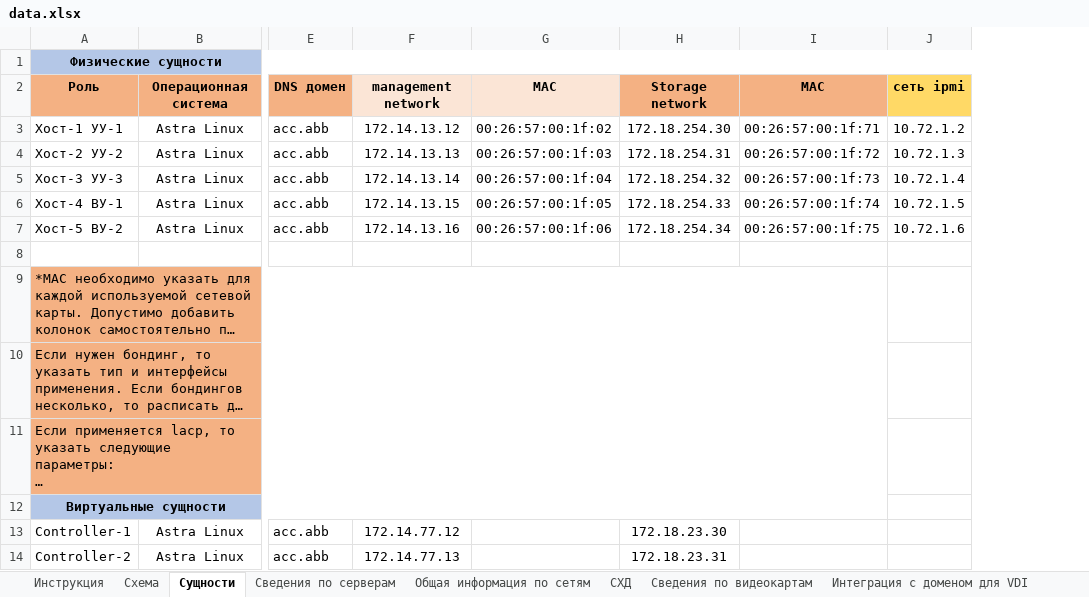
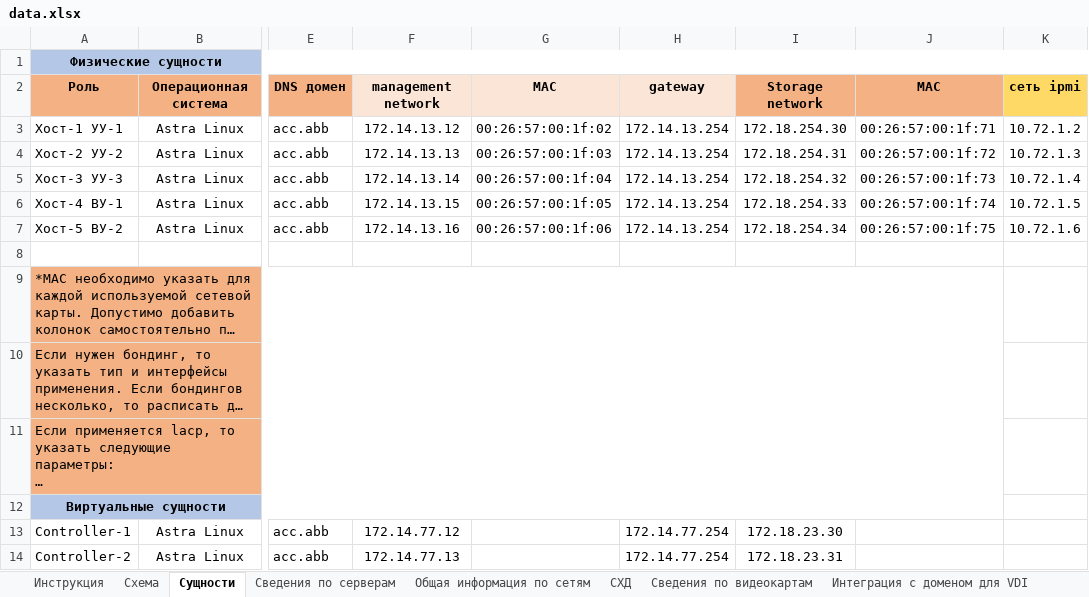
Before and after one commit to RomanKondr95/Cobbler, an Excel workbook: data.xlsx, sheet Сущности, drawn as a sheet; only a part is shown, gaps mark what is left out; long unchanged cells end in …; values as stored, in another font and other column widths than the file's, no borders; the diff names each change by its address in the sheet, - before the commit and + after, or states it on an @@ line.

Commit message:
добавил gateway,hostname,name-servers

```diff
--- a/data.xlsx (sheet Сущности)
+++ b/data.xlsx (sheet Сущности)
+column H, rows 2-14: gateway | 172.14.13.254 | 172.14.13.254 | 172.14.13.254 | 172.14.13.254 | 172.14.13.254 |  |  |  |  |  | 172.14.77.254 | 172.14.77.254
```
Also changed, not shown: 18 other files.
